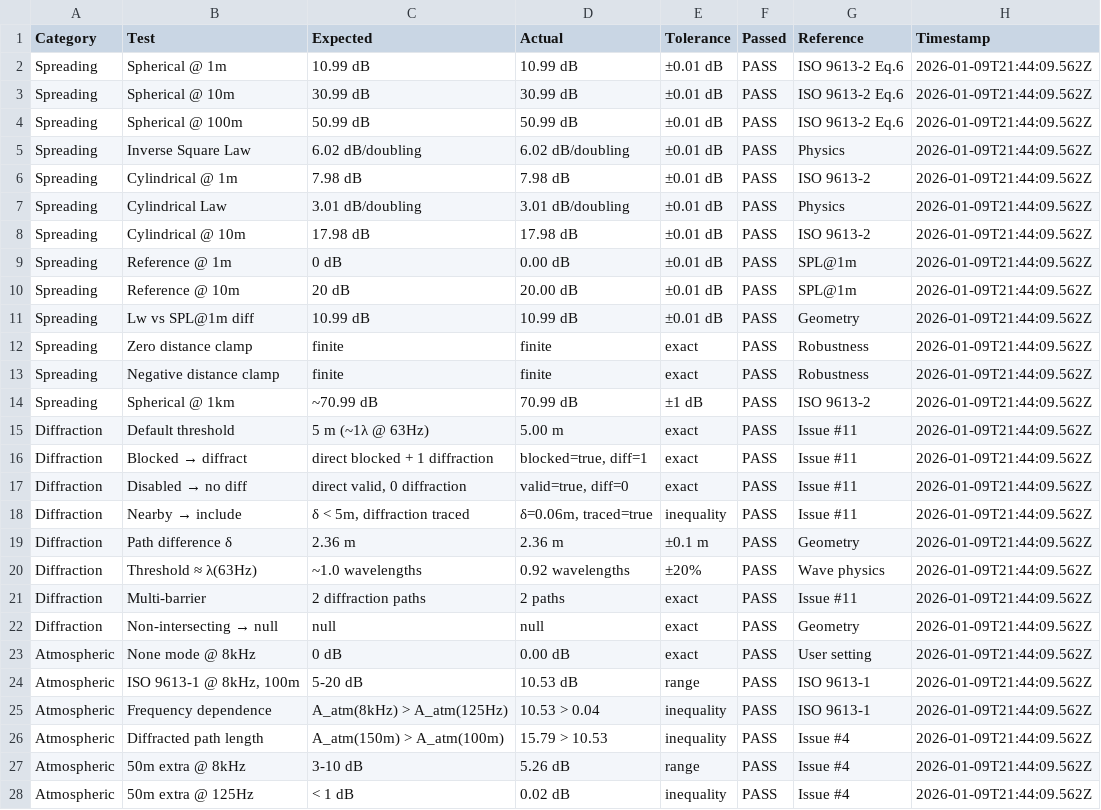
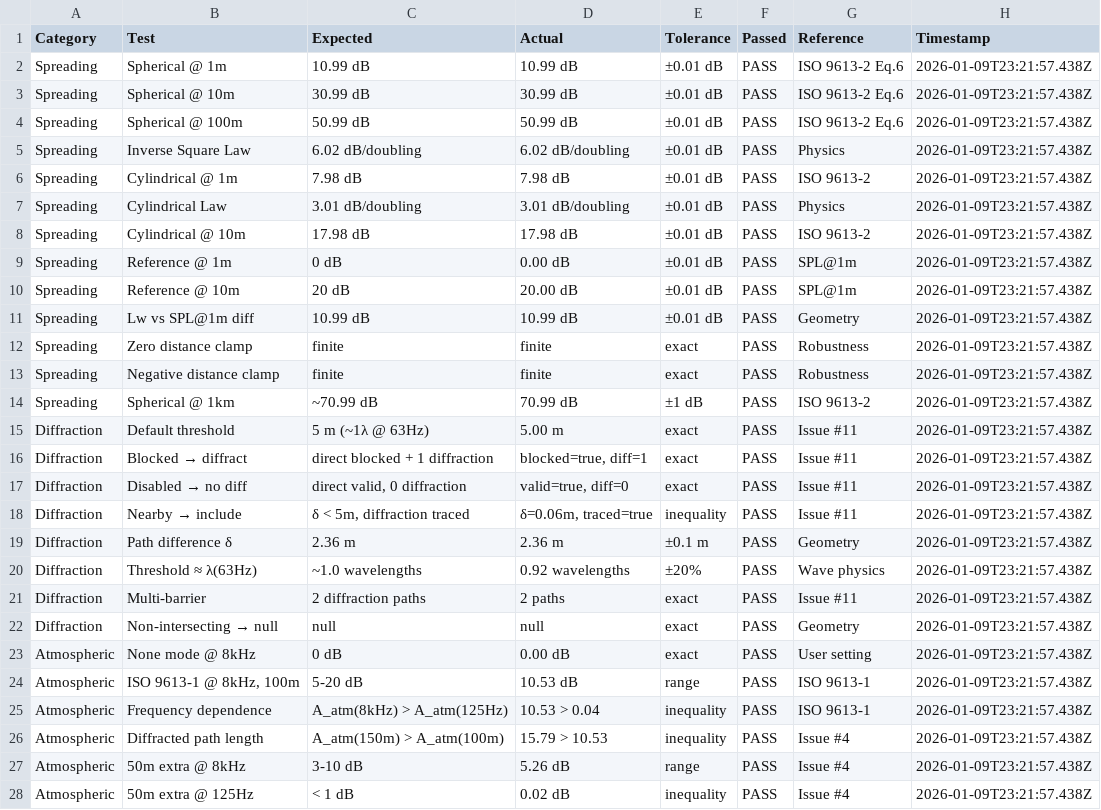
Before and after one commit to KanuToCL/GeoNoise, a CSV file: docs/physics-validation-results.csv, drawn as a sheet; only a part is shown; the diff covers the shown part only.

```diff
--- a/docs/physics-validation-results.csv
+++ b/docs/physics-validation-results.csv
@@ -1,28 +1,28 @@
 Category,Test,Expected,Actual,Tolerance,Passed,Reference,Timestamp
-Spreading,Spherical @ 1m,10.99 dB,10.99 dB,±0.01 dB,PASS,ISO 9613-2 Eq.6,2026-01-09T21:44:09.562Z
-Spreading,Spherical @ 10m,30.99 dB,30.99 dB,±0.01 dB,PASS,ISO 9613-2 Eq.6,2026-01-09T21:44:09.562Z
-Spreading,Spherical @ 100m,50.99 dB,50.99 dB,±0.01 dB,PASS,ISO 9613-2 Eq.6,2026-01-09T21:44:09.562Z
-Spreading,Inverse Square Law,6.02 dB/doubling,6.02 dB/doubling,±0.01 dB,PASS,Physics,2026-01-09T21:44:09.562Z
-Spreading,Cylindrical @ 1m,7.98 dB,7.98 dB,±0.01 dB,PASS,ISO 9613-2,2026-01-09T21:44:09.562Z
-Spreading,Cylindrical Law,3.01 dB/doubling,3.01 dB/doubling,±0.01 dB,PASS,Physics,2026-01-09T21:44:09.562Z
-Spreading,Cylindrical @ 10m,17.98 dB,17.98 dB,±0.01 dB,PASS,ISO 9613-2,2026-01-09T21:44:09.562Z
-Spreading,Reference @ 1m,0 dB,0.00 dB,±0.01 dB,PASS,SPL@1m,2026-01-09T21:44:09.562Z
-Spreading,Reference @ 10m,20 dB,20.00 dB,±0.01 dB,PASS,SPL@1m,2026-01-09T21:44:09.562Z
-Spreading,Lw vs SPL@1m diff,10.99 dB,10.99 dB,±0.01 dB,PASS,Geometry,2026-01-09T21:44:09.562Z
-Spreading,Zero distance clamp,finite,finite,exact,PASS,Robustness,2026-01-09T21:44:09.562Z
-Spreading,Negative distance clamp,finite,finite,exact,PASS,Robustness,2026-01-09T21:44:09.562Z
-Spreading,Spherical @ 1km,~70.99 dB,70.99 dB,±1 dB,PASS,ISO 9613-2,2026-01-09T21:44:09.562Z
-Diffraction,Default threshold,5 m (~1λ @ 63Hz),5.00 m,exact,PASS,Issue #11,2026-01-09T21:44:09.562Z
-Diffraction,Blocked → diffract,direct blocked + 1 diffraction,"blocked=true, diff=1",exact,PASS,Issue #11,2026-01-09T21:44:09.562Z
-Diffraction,Disabled → no diff,"direct valid, 0 diffraction","valid=true, diff=0",exact,PASS,Issue #11,2026-01-09T21:44:09.562Z
-Diffraction,Nearby → include,"δ < 5m, diffraction traced","δ=0.06m, traced=true",inequality,PASS,Issue #11,2026-01-09T21:44:09.562Z
-Diffraction,Path difference δ,2.36 m,2.36 m,±0.1 m,PASS,Geometry,2026-01-09T21:44:09.562Z
-Diffraction,Threshold ≈ λ(63Hz),~1.0 wavelengths,0.92 wavelengths,±20%,PASS,Wave physics,2026-01-09T21:44:09.562Z
-Diffraction,Multi-barrier,2 diffraction paths,2 paths,exact,PASS,Issue #11,2026-01-09T21:44:09.562Z
-Diffraction,Non-intersecting → null,null,null,exact,PASS,Geometry,2026-01-09T21:44:09.562Z
-Atmospheric,None mode @ 8kHz,0 dB,0.00 dB,exact,PASS,User setting,2026-01-09T21:44:09.562Z
-Atmospheric,"ISO 9613-1 @ 8kHz, 100m",5-20 dB,10.53 dB,range,PASS,ISO 9613-1,2026-01-09T21:44:09.562Z
-Atmospheric,Frequency dependence,A_atm(8kHz) > A_atm(125Hz),10.53 > 0.04,inequality,PASS,ISO 9613-1,2026-01-09T21:44:09.562Z
-Atmospheric,Diffracted path length,A_atm(150m) > A_atm(100m),15.79 > 10.53,inequality,PASS,Issue #4,2026-01-09T21:44:09.562Z
-Atmospheric,50m extra @ 8kHz,3-10 dB,5.26 dB,range,PASS,Issue #4,2026-01-09T21:44:09.562Z
-Atmospheric,50m extra @ 125Hz,< 1 dB,0.02 dB,inequality,PASS,Issue #4,2026-01-09T21:44:09.562Z
+Spreading,Spherical @ 1m,10.99 dB,10.99 dB,±0.01 dB,PASS,ISO 9613-2 Eq.6,2026-01-09T23:21:57.438Z
+Spreading,Spherical @ 10m,30.99 dB,30.99 dB,±0.01 dB,PASS,ISO 9613-2 Eq.6,2026-01-09T23:21:57.438Z
+Spreading,Spherical @ 100m,50.99 dB,50.99 dB,±0.01 dB,PASS,ISO 9613-2 Eq.6,2026-01-09T23:21:57.438Z
+Spreading,Inverse Square Law,6.02 dB/doubling,6.02 dB/doubling,±0.01 dB,PASS,Physics,2026-01-09T23:21:57.438Z
+Spreading,Cylindrical @ 1m,7.98 dB,7.98 dB,±0.01 dB,PASS,ISO 9613-2,2026-01-09T23:21:57.438Z
+Spreading,Cylindrical Law,3.01 dB/doubling,3.01 dB/doubling,±0.01 dB,PASS,Physics,2026-01-09T23:21:57.438Z
+Spreading,Cylindrical @ 10m,17.98 dB,17.98 dB,±0.01 dB,PASS,ISO 9613-2,2026-01-09T23:21:57.438Z
+Spreading,Reference @ 1m,0 dB,0.00 dB,±0.01 dB,PASS,SPL@1m,2026-01-09T23:21:57.438Z
+Spreading,Reference @ 10m,20 dB,20.00 dB,±0.01 dB,PASS,SPL@1m,2026-01-09T23:21:57.438Z
+Spreading,Lw vs SPL@1m diff,10.99 dB,10.99 dB,±0.01 dB,PASS,Geometry,2026-01-09T23:21:57.438Z
+Spreading,Zero distance clamp,finite,finite,exact,PASS,Robustness,2026-01-09T23:21:57.438Z
+Spreading,Negative distance clamp,finite,finite,exact,PASS,Robustness,2026-01-09T23:21:57.438Z
+Spreading,Spherical @ 1km,~70.99 dB,70.99 dB,±1 dB,PASS,ISO 9613-2,2026-01-09T23:21:57.438Z
+Diffraction,Default threshold,5 m (~1λ @ 63Hz),5.00 m,exact,PASS,Issue #11,2026-01-09T23:21:57.438Z
+Diffraction,Blocked → diffract,direct blocked + 1 diffraction,"blocked=true, diff=1",exact,PASS,Issue #11,2026-01-09T23:21:57.438Z
+Diffraction,Disabled → no diff,"direct valid, 0 diffraction","valid=true, diff=0",exact,PASS,Issue #11,2026-01-09T23:21:57.438Z
+Diffraction,Nearby → include,"δ < 5m, diffraction traced","δ=0.06m, traced=true",inequality,PASS,Issue #11,2026-01-09T23:21:57.438Z
+Diffraction,Path difference δ,2.36 m,2.36 m,±0.1 m,PASS,Geometry,2026-01-09T23:21:57.438Z
+Diffraction,Threshold ≈ λ(63Hz),~1.0 wavelengths,0.92 wavelengths,±20%,PASS,Wave physics,2026-01-09T23:21:57.438Z
+Diffraction,Multi-barrier,2 diffraction paths,2 paths,exact,PASS,Issue #11,2026-01-09T23:21:57.438Z
+Diffraction,Non-intersecting → null,null,null,exact,PASS,Geometry,2026-01-09T23:21:57.438Z
+Atmospheric,None mode @ 8kHz,0 dB,0.00 dB,exact,PASS,User setting,2026-01-09T23:21:57.438Z
+Atmospheric,"ISO 9613-1 @ 8kHz, 100m",5-20 dB,10.53 dB,range,PASS,ISO 9613-1,2026-01-09T23:21:57.438Z
+Atmospheric,Frequency dependence,A_atm(8kHz) > A_atm(125Hz),10.53 > 0.04,inequality,PASS,ISO 9613-1,2026-01-09T23:21:57.438Z
+Atmospheric,Diffracted path length,A_atm(150m) > A_atm(100m),15.79 > 10.53,inequality,PASS,Issue #4,2026-01-09T23:21:57.438Z
+Atmospheric,50m extra @ 8kHz,3-10 dB,5.26 dB,range,PASS,Issue #4,2026-01-09T23:21:57.438Z
+Atmospheric,50m extra @ 125Hz,< 1 dB,0.02 dB,inequality,PASS,Issue #4,2026-01-09T23:21:57.438Z
```
Also changed, not shown: 5 added rows, 2 removed rows and 64 edited cells elsewhere in this file, 3 other files.
